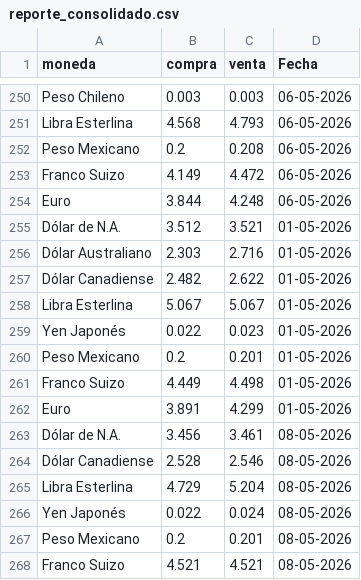
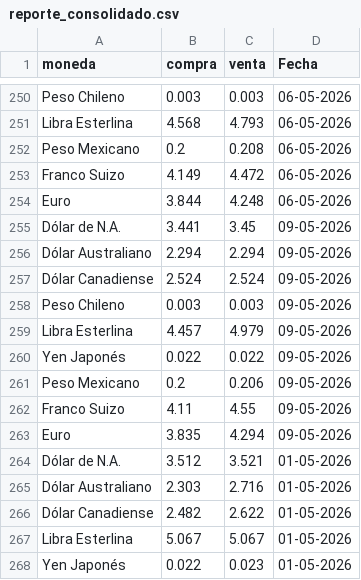
Before and after one commit to CuevaGavilanBenjamin/webscrapping_auto, a CSV file: TRANSFORM/reporte_consolidado.csv, drawn as a sheet; only a part is shown, gaps mark what is left out; the shorter side is filled out with more unchanged rows.

Commit message:
Automated ETL data update: 09-05-2026

```diff
--- a/TRANSFORM/reporte_consolidado.csv
+++ b/TRANSFORM/reporte_consolidado.csv
@@ -254,2 +254,11 @@ Franco Suizo,4.149,4.472,06-05-2026
 Euro,3.844,4.248,06-05-2026
+Dólar de N.A.,3.441,3.45,09-05-2026
+Dólar Australiano,2.294,2.294,09-05-2026
+Dólar Canadiense,2.524,2.524,09-05-2026
+Peso Chileno,0.003,0.003,09-05-2026
+Libra Esterlina,4.457,4.979,09-05-2026
+Yen Japonés,0.022,0.022,09-05-2026
+Peso Mexicano,0.2,0.206,09-05-2026
+Franco Suizo,4.11,4.55,09-05-2026
+Euro,3.835,4.294,09-05-2026
 Dólar de N.A.,3.512,3.521,01-05-2026
```
Also changed, not shown: 1 other file.
